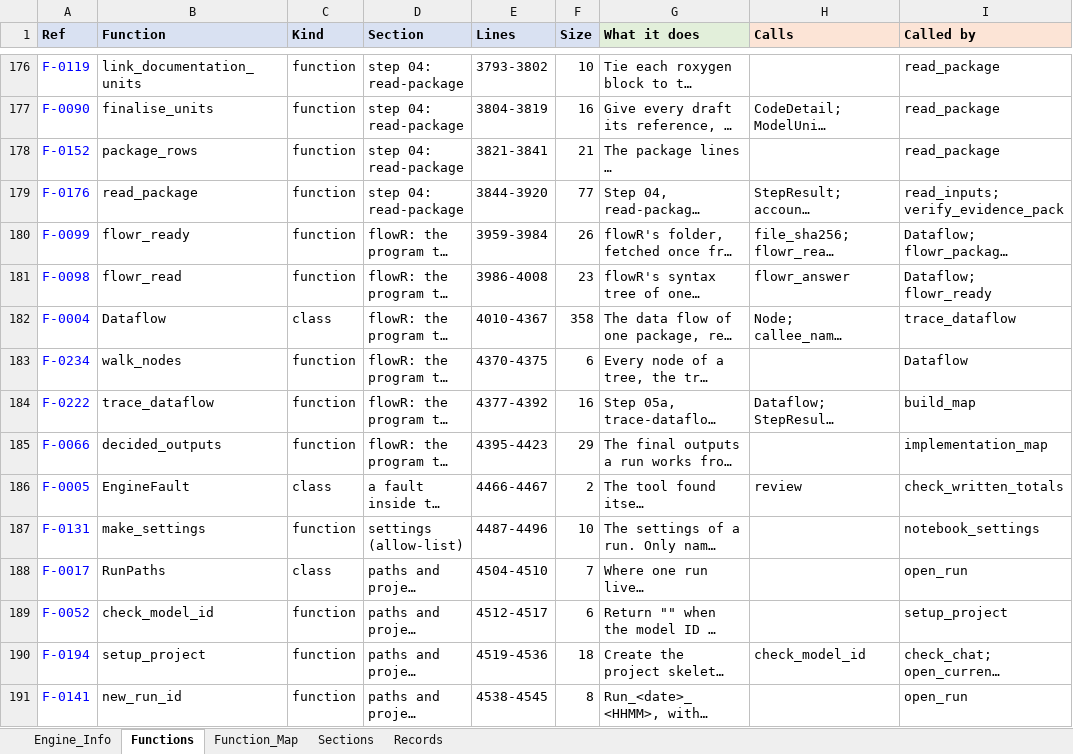
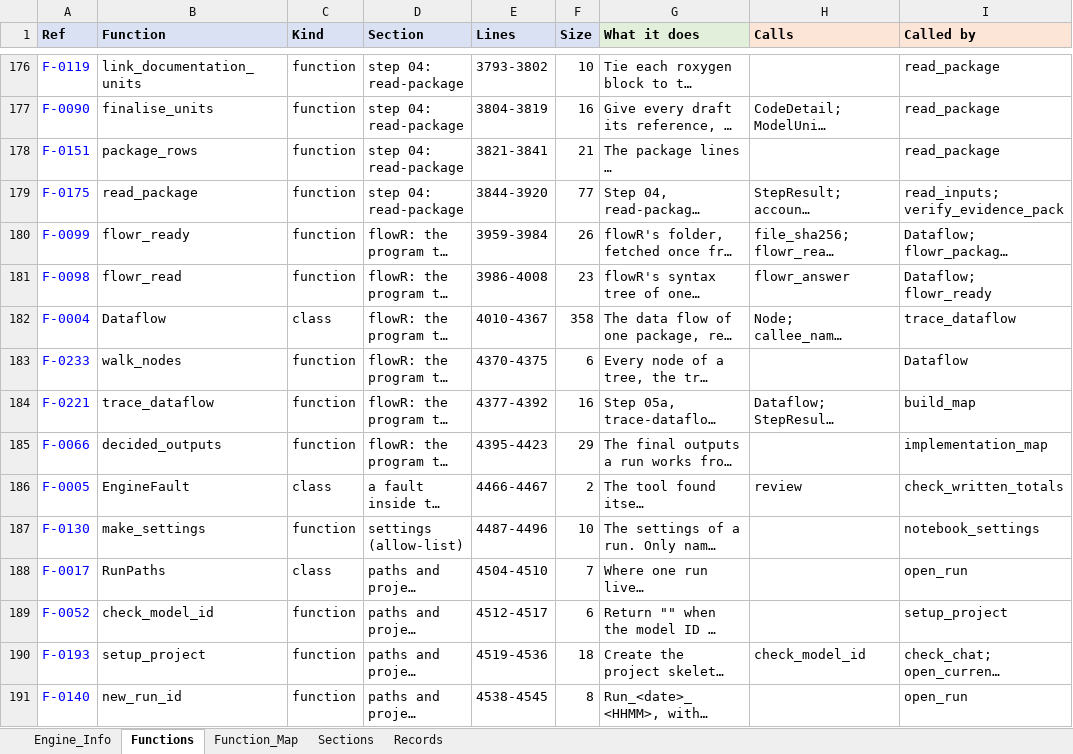
Before and after one commit to khruangbin007/verifier_simpler, an Excel workbook: Engine_Map.xlsx, sheet Functions, drawn as a sheet; only a part is shown, gaps mark what is left out; long unchanged cells end in …; values as stored, in another font and other column widths than the file's, no borders; the diff covers the shown part only; the diff names each change by its address in the sheet, - before the commit and + after, or states it on an @@ line.

Commit message:
pipeline.yaml removed: the three steps are named in the engine
The steps - prepare-run, read-inputs, build-map - with their ids, versions and
the function that carries out each, are now verifier.PIPELINE, exactly as the
file had them: a step's version is part of the provenance of every record it
writes, so none changed. load_pipeline and its checks of a hand-edited file
are gone; the pipeline runner reads PIPELINE. The file's engine_version was
read by nothing (the engine reports ENGINE_VERSION) and is not carried over.
The engine's fingerprint now covers verifier.py and requirements.txt.

Checked: four samples, every sheet identical to the run before; a clean copy
of the repository (engine/ now verifier.py, requirements.txt, Manual.md) ran
the notebook's four cells, the three steps ran, and cell 4 confirmed all
eight checks, the engine files among them.

```diff
--- a/Engine_Map.xlsx (sheet Functions)
+++ b/Engine_Map.xlsx (sheet Functions)
-A178 (Ref): F-0152
+A178 (Ref): F-0151
-A179 (Ref): F-0176
+A179 (Ref): F-0175
-A183 (Ref): F-0234
+A183 (Ref): F-0233
-A184 (Ref): F-0222
+A184 (Ref): F-0221
-A187 (Ref): F-0131
+A187 (Ref): F-0130
-A190 (Ref): F-0194
+A190 (Ref): F-0193
-A191 (Ref): F-0141
+A191 (Ref): F-0140
```
Also changed, not shown: 1 removed row and 153 edited cells elsewhere in this sheet, sheet Function_Map, sheet Sections, sheet Engine_Info, 4 other files.
